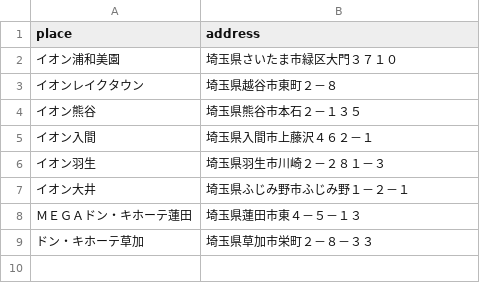
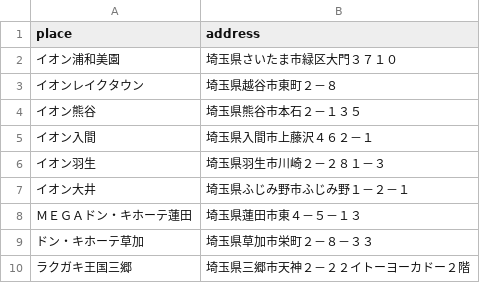
Before and after one commit to sakuramochi0/pripara-map, a CSV file: csv/10-埼玉県-1.csv, drawn as a sheet; the diff names each change by its address in the sheet, - before the commit and + after, or states it on an @@ line.

```diff
--- a/csv/10-埼玉県-1.csv
+++ b/csv/10-埼玉県-1.csv
+row 10: ラクガキ王国三郷 | 埼玉県三郷市天神２－２２イトーヨーカドー２階
```
Also changed, not shown: csv/11-千葉県-0.csv, csv/11-千葉県-1.csv, 25 other files.
